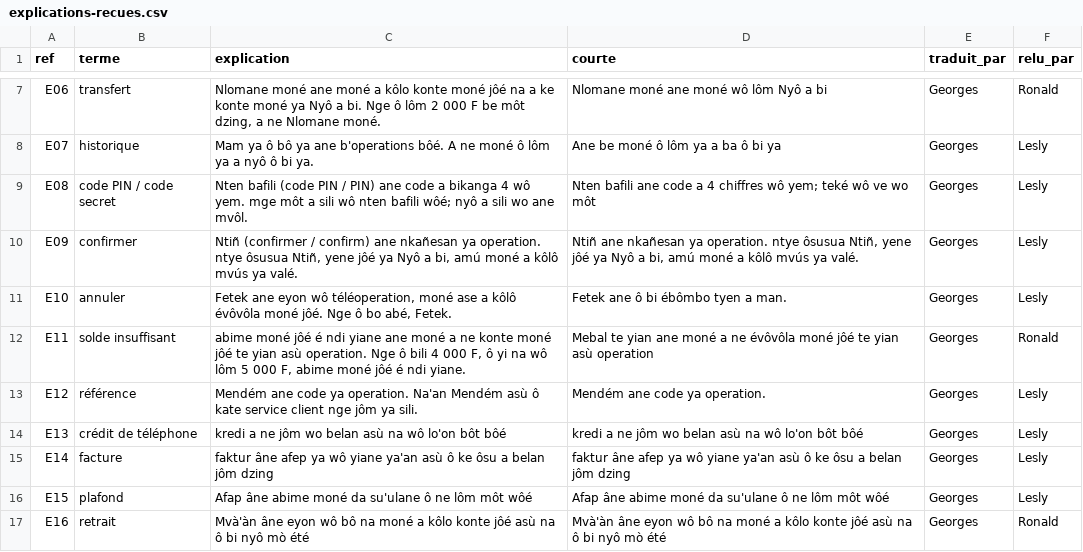
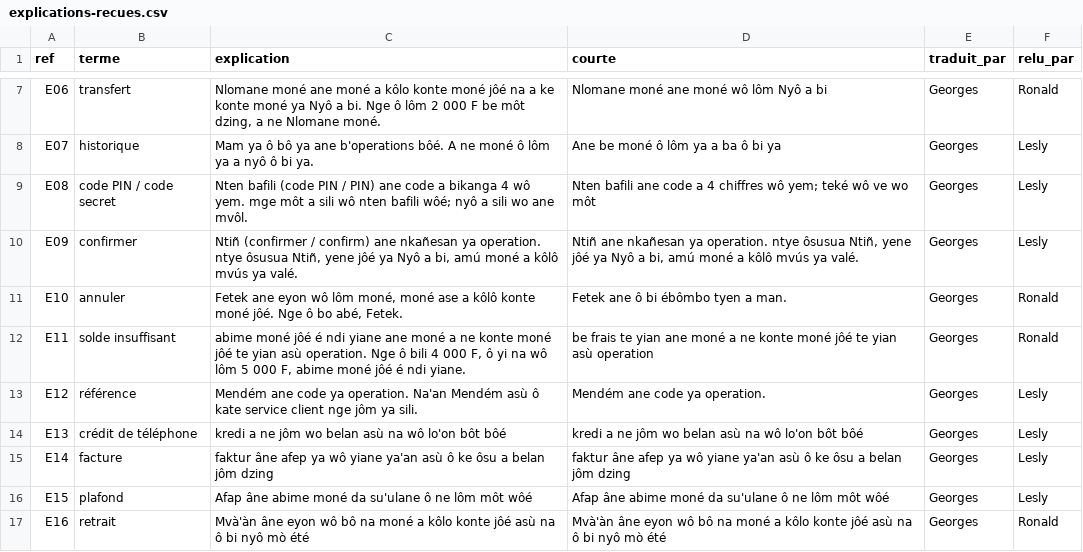
Before and after one commit to georgesmfee4/mayem, a CSV file: packs/bum/finale/explications-recues.csv, drawn as a sheet; only a part is shown, gaps mark what is left out.

```diff
--- a/packs/bum/finale/explications-recues.csv
+++ b/packs/bum/finale/explications-recues.csv
@@ -10,4 +10,4 @@ E08,code PIN / code secret,Nten bafili (code PIN / PIN) ane code a bikanga 4 wô
 E09,confirmer,"Ntiñ (confirmer / confirm) ane nkañesan ya operation. ntye ôsusua Ntiñ, yene jôé ya Nyô a bi, amú moné a kôlô mvús ya valé.","Ntiñ ane nkañesan ya operation. ntye ôsusua Ntiñ, yene jôé ya Nyô a bi, amú moné a kôlô mvús ya valé.",Georges,Lesly
-E10,annuler,"Fetek ane eyon wô téléoperation, moné ase a kôlô évôvôla moné jôé. Nge ô bo abé, Fetek.",Fetek ane ô bi ébômbo tyen a man.,Georges,Lesly
-E11,solde insuffisant,"abime moné jôé é ndi yiane ane moné a ne konte moné jôé te yian asù operation. Nge ô bili 4 000 F, ô yi na wô lôm 5 000 F, abime moné jôé é ndi yiane.",Mebal te yian ane moné a ne évôvôla moné jôé te yian asù operation,Georges,Ronald
+E10,annuler,"Fetek ane eyon wô lôm moné, moné ase a kôlô konte moné jôé. Nge ô bo abé, Fetek.",Fetek ane ô bi ébômbo tyen a man.,Georges,Ronald
+E11,solde insuffisant,"abime moné jôé é ndi yiane ane moné a ne konte moné jôé te yian asù operation. Nge ô bili 4 000 F, ô yi na wô lôm 5 000 F, abime moné jôé é ndi yiane.",be frais te yian ane moné a ne konte moné jôé te yian asù operation,Georges,Ronald
 E12,référence,Mendém ane code ya operation. Na'an Mendém asù ô kate service client nge jôm ya sili.,Mendém ane code ya operation.,Georges,Lesly
```
Also changed, not shown: packs/bum/corpus.csv, packs/bum/glossaire.csv, 3 other files.
